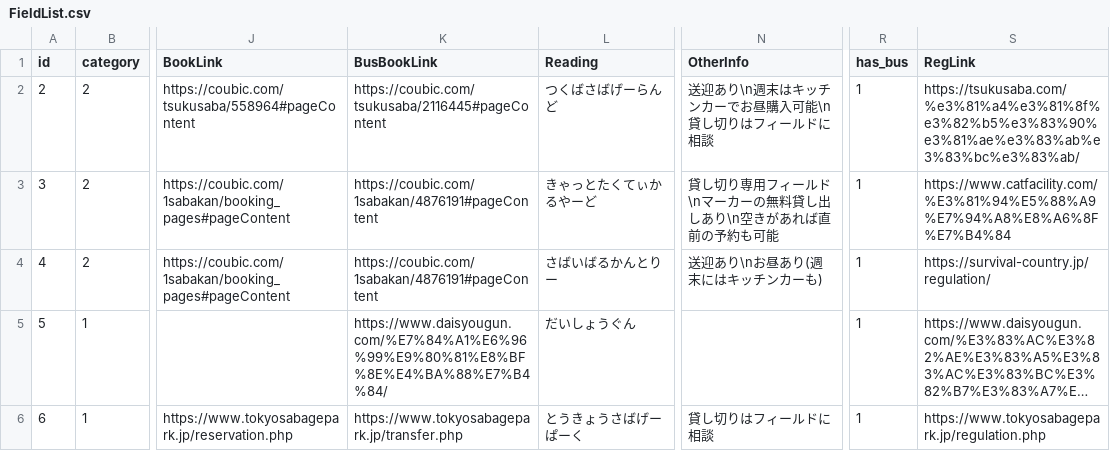
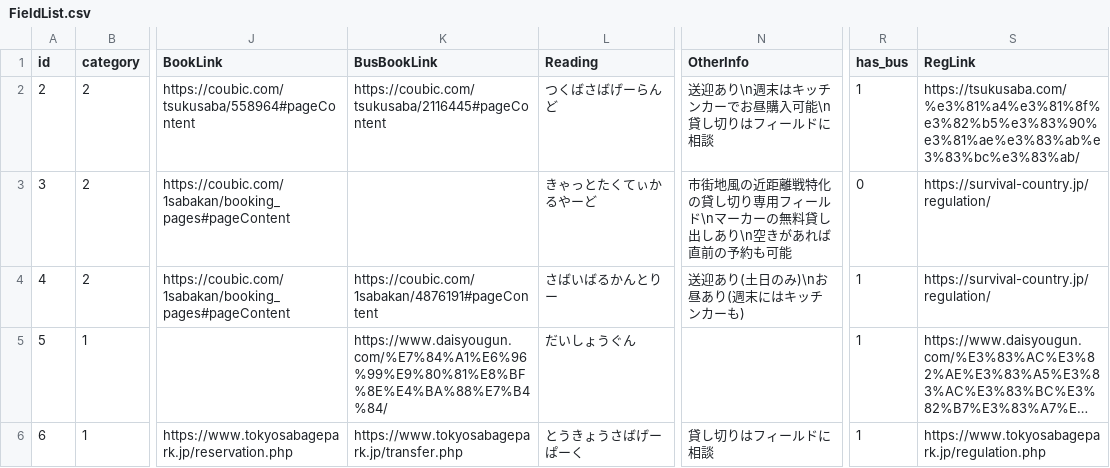
Before and after one commit to yoshi615/AirsoftFieldMap-public-, a CSV file: FieldList.csv, drawn as a sheet; only a part is shown, gaps mark what is left out; long unchanged cells end in …; the diff names each change by its address in the sheet, - before the commit and + after, or states it on an @@ line.

Commit message:
修正

```diff
--- a/FieldList.csv
+++ b/FieldList.csv
-K3 (BusBookLink): https://coubic.com/1sabakan/4876191#pageContent
+K3 (BusBookLink): (empty)
-N3 (OtherInfo): 貸し切り…
+N3 (OtherInfo): 市街地風の近距離戦特化の貸し切り…
-R3 (has_bus): 1
+R3 (has_bus): 0
-S3 (RegLink): https://www.catfacility.com/%E3%81%94%E5%88%A9%E7%94%A8%E8%A6%8F%E7%B4%84
+S3 (RegLink): https://survival-country.jp/regulation/
-N4 (OtherInfo): 送迎あり\nお昼あり(週末にはキッチンカーも)
+N4 (OtherInfo): 送迎あり(土日のみ)\nお昼あり(週末にはキッチンカーも)
```
